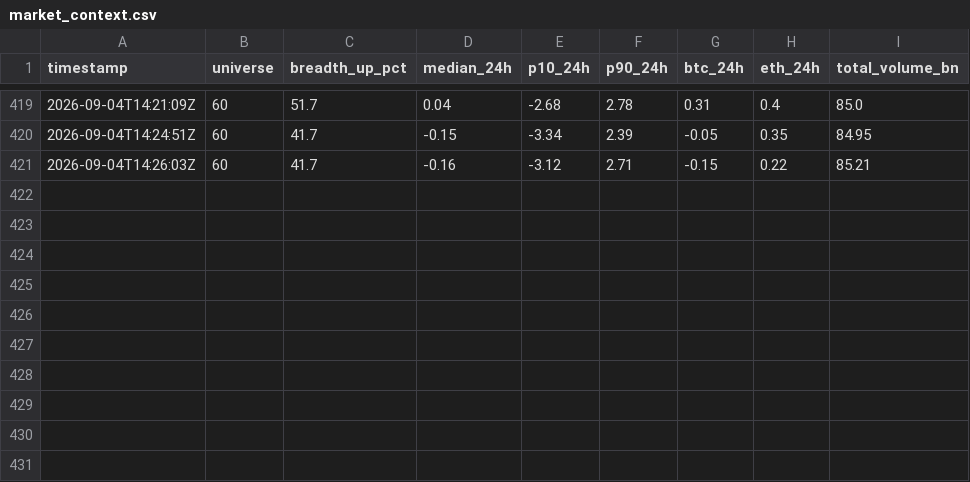
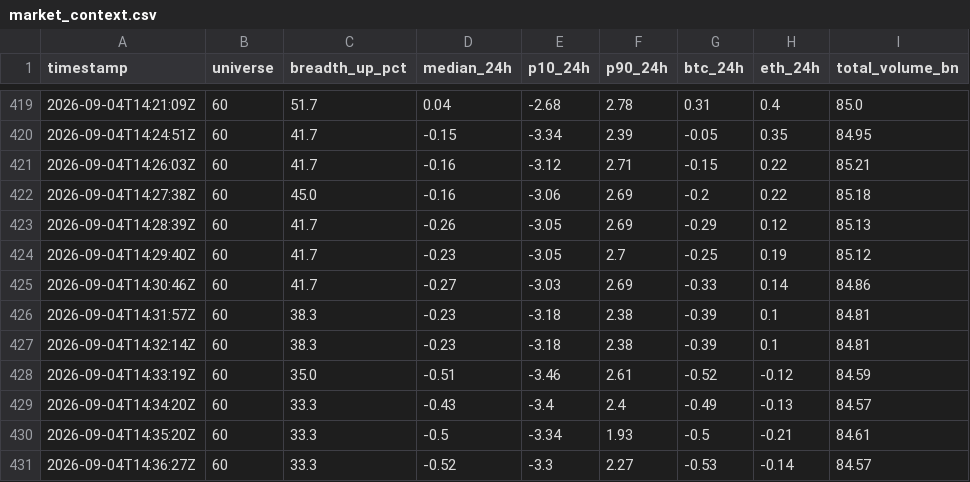
Before and after one commit to Bash-Collects-Crypto/Kirktron, a CSV file: market_context.csv, drawn as a sheet; only a part is shown, gaps mark what is left out.

```diff
--- a/market_context.csv
+++ b/market_context.csv
@@ -421 +421,11 @@ timestamp,universe,breadth_up_pct,median_24h,p10_24h,p90_24h,btc_24h,eth_24h,tot
 2026-09-04T14:26:03Z,60,41.7,-0.16,-3.12,2.71,-0.15,0.22,85.21
+2026-09-04T14:27:38Z,60,45.0,-0.16,-3.06,2.69,-0.2,0.22,85.18
+2026-09-04T14:28:39Z,60,41.7,-0.26,-3.05,2.69,-0.29,0.12,85.13
+2026-09-04T14:29:40Z,60,41.7,-0.23,-3.05,2.7,-0.25,0.19,85.12
+2026-09-04T14:30:46Z,60,41.7,-0.27,-3.03,2.69,-0.33,0.14,84.86
+2026-09-04T14:31:57Z,60,38.3,-0.23,-3.18,2.38,-0.39,0.1,84.81
+2026-09-04T14:32:14Z,60,38.3,-0.23,-3.18,2.38,-0.39,0.1,84.81
+2026-09-04T14:33:19Z,60,35.0,-0.51,-3.46,2.61,-0.52,-0.12,84.59
+2026-09-04T14:34:20Z,60,33.3,-0.43,-3.4,2.4,-0.49,-0.13,84.57
+2026-09-04T14:35:20Z,60,33.3,-0.5,-3.34,1.93,-0.5,-0.21,84.61
+2026-09-04T14:36:27Z,60,33.3,-0.52,-3.3,2.27,-0.53,-0.14,84.57
```
Also changed, not shown: equity_history.csv, range_pos_survey.csv, 4 other files.
